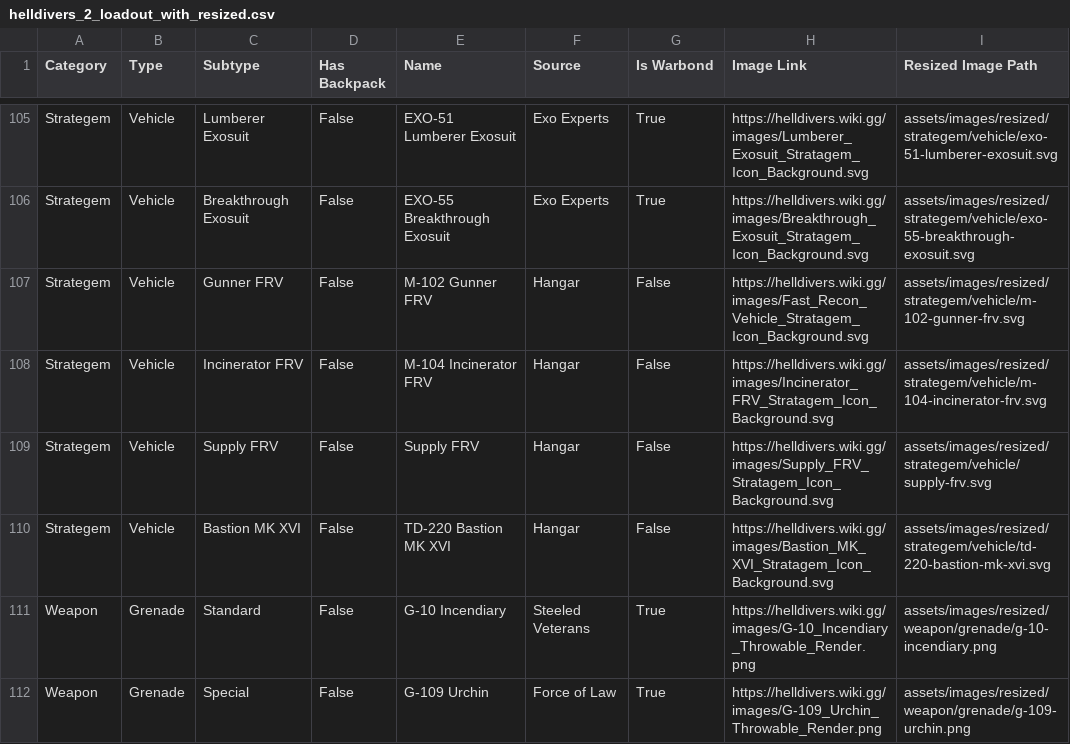
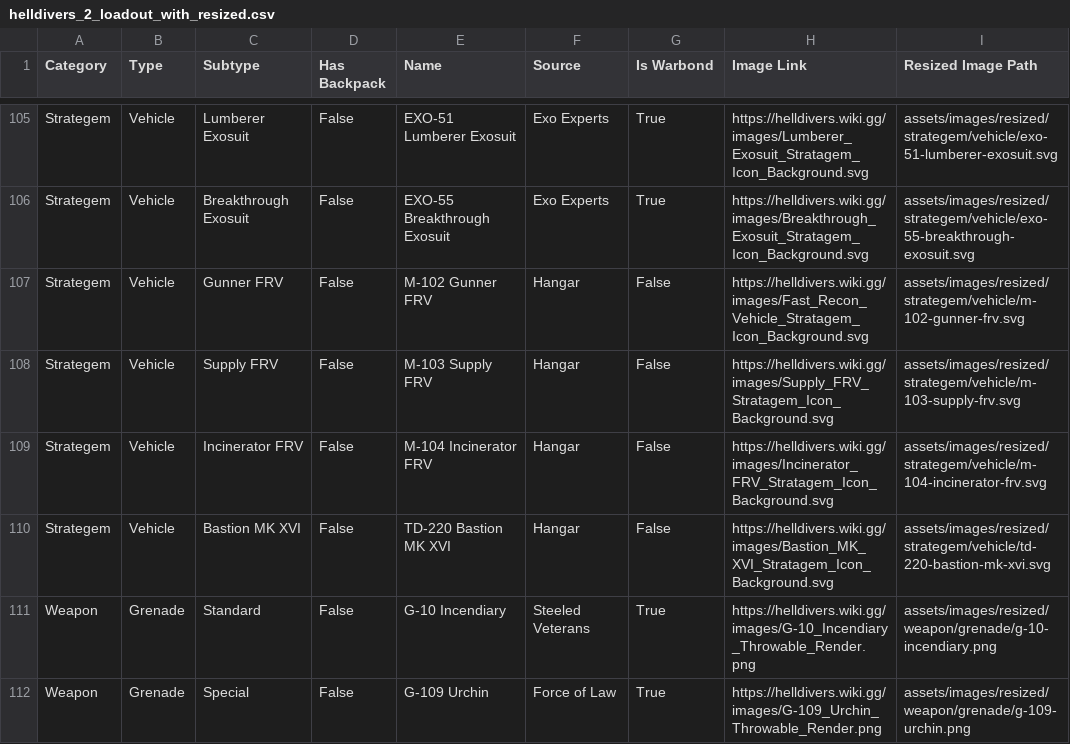
Before and after one commit to drewsipher/Helldivers2SlotMachine, a CSV file: helldivers_2_loadout_with_resized.csv, drawn as a sheet; only a part is shown, gaps mark what is left out.

```diff
--- a/helldivers_2_loadout_with_resized.csv
+++ b/helldivers_2_loadout_with_resized.csv
@@ -107,4 +107,4 @@ Strategem,Vehicle,Breakthrough Exosuit,False,EXO-55 Breakthrough Exosuit,Exo Exp
 Strategem,Vehicle,Gunner FRV,False,M-102 Gunner FRV,Hangar,False,https://helldivers.wiki.gg/images/Fast_Recon_Vehicle_Stratagem_Icon_Background.svg,assets/images/resized/strategem/vehicle/m-102-gunner-frv.svg
+Strategem,Vehicle,Supply FRV,False,M-103 Supply FRV,Hangar,False,https://helldivers.wiki.gg/images/Supply_FRV_Stratagem_Icon_Background.svg,assets/images/resized/strategem/vehicle/m-103-supply-frv.svg
 Strategem,Vehicle,Incinerator FRV,False,M-104 Incinerator FRV,Hangar,False,https://helldivers.wiki.gg/images/Incinerator_FRV_Stratagem_Icon_Background.svg,assets/images/resized/strategem/vehicle/m-104-incinerator-frv.svg
-Strategem,Vehicle,Supply FRV,False,Supply FRV,Hangar,False,https://helldivers.wiki.gg/images/Supply_FRV_Stratagem_Icon_Background.svg,assets/images/resized/strategem/vehicle/supply-frv.svg
 Strategem,Vehicle,Bastion MK XVI,False,TD-220 Bastion MK XVI,Hangar,False,https://helldivers.wiki.gg/images/Bastion_MK_XVI_Stratagem_Icon_Background.svg,assets/images/resized/strategem/vehicle/td-220-bastion-mk-xvi.svg
```
Also changed, not shown: helldivers_2_loadout.csv, 2 other files.
